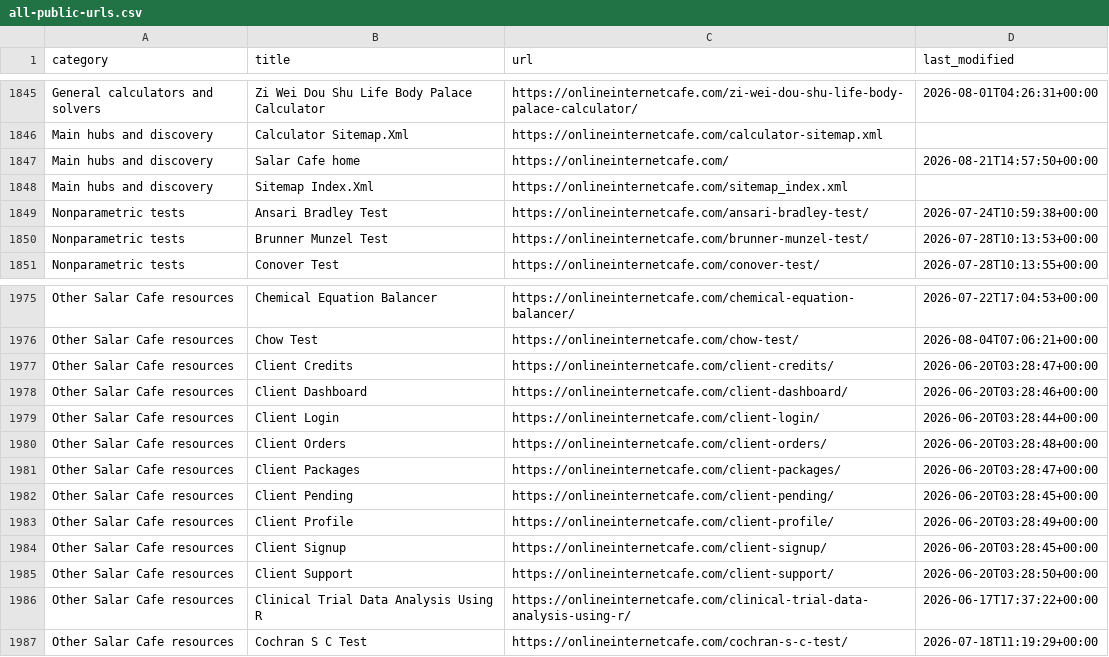
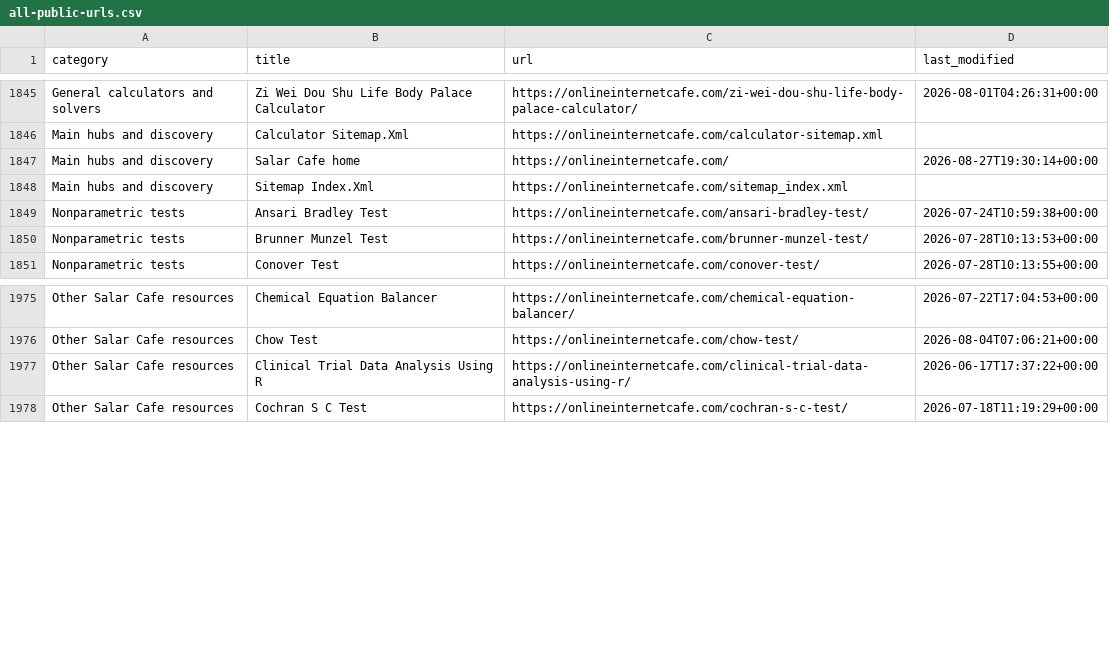
Before and after one commit to yaarsaqib/salar-cafe-statistical-resources, a CSV file: data/all-public-urls.csv, drawn as a sheet; only a part is shown, gaps mark what is left out.

```diff
--- a/data/all-public-urls.csv
+++ b/data/all-public-urls.csv
@@ -1846,3 +1846,3 @@ General calculators and solvers,Zi Wei Dou Shu Life Body Palace Calculator,https
 Main hubs and discovery,Calculator Sitemap.Xml,https://onlineinternetcafe.com/calculator-sitemap.xml,
-Main hubs and discovery,Salar Cafe home,https://onlineinternetcafe.com/,2026-08-21T14:57:50+00:00
+Main hubs and discovery,Salar Cafe home,https://onlineinternetcafe.com/,2026-08-27T19:30:14+00:00
 Main hubs and discovery,Sitemap Index.Xml,https://onlineinternetcafe.com/sitemap_index.xml,
@@ -1976,11 +1976,2 @@ Other Salar Cafe resources,Chemical Equation Balancer,https://onlineinternetcafe
 Other Salar Cafe resources,Chow Test,https://onlineinternetcafe.com/chow-test/,2026-08-04T07:06:21+00:00
-Other Salar Cafe resources,Client Credits,https://onlineinternetcafe.com/client-credits/,2026-06-20T03:28:47+00:00
-Other Salar Cafe resources,Client Dashboard,https://onlineinternetcafe.com/client-dashboard/,2026-06-20T03:28:46+00:00
-Other Salar Cafe resources,Client Login,https://onlineinternetcafe.com/client-login/,2026-06-20T03:28:44+00:00
-Other Salar Cafe resources,Client Orders,https://onlineinternetcafe.com/client-orders/,2026-06-20T03:28:48+00:00
-Other Salar Cafe resources,Client Packages,https://onlineinternetcafe.com/client-packages/,2026-06-20T03:28:47+00:00
-Other Salar Cafe resources,Client Pending,https://onlineinternetcafe.com/client-pending/,2026-06-20T03:28:45+00:00
-Other Salar Cafe resources,Client Profile,https://onlineinternetcafe.com/client-profile/,2026-06-20T03:28:49+00:00
-Other Salar Cafe resources,Client Signup,https://onlineinternetcafe.com/client-signup/,2026-06-20T03:28:45+00:00
-Other Salar Cafe resources,Client Support,https://onlineinternetcafe.com/client-support/,2026-06-20T03:28:50+00:00
 Other Salar Cafe resources,Clinical Trial Data Analysis Using R,https://onlineinternetcafe.com/clinical-trial-data-analysis-using-r/,2026-06-17T17:37:22+00:00
```
Also changed, not shown: 2 other files.
